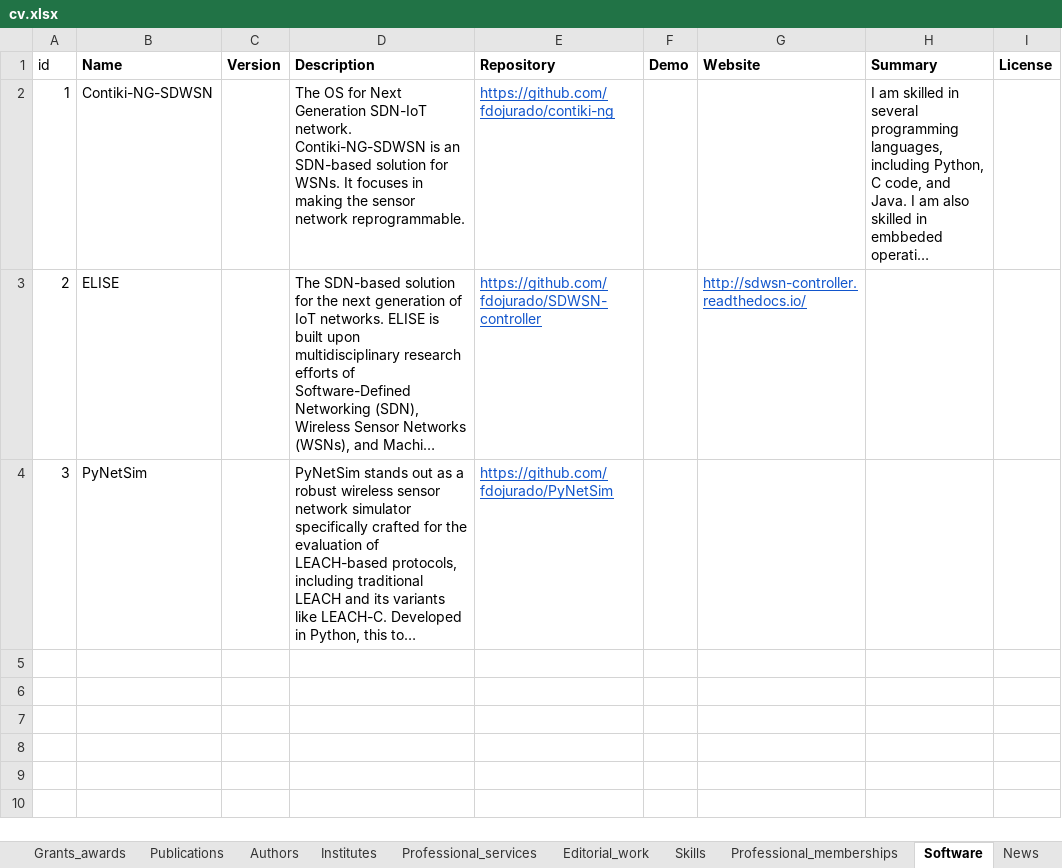
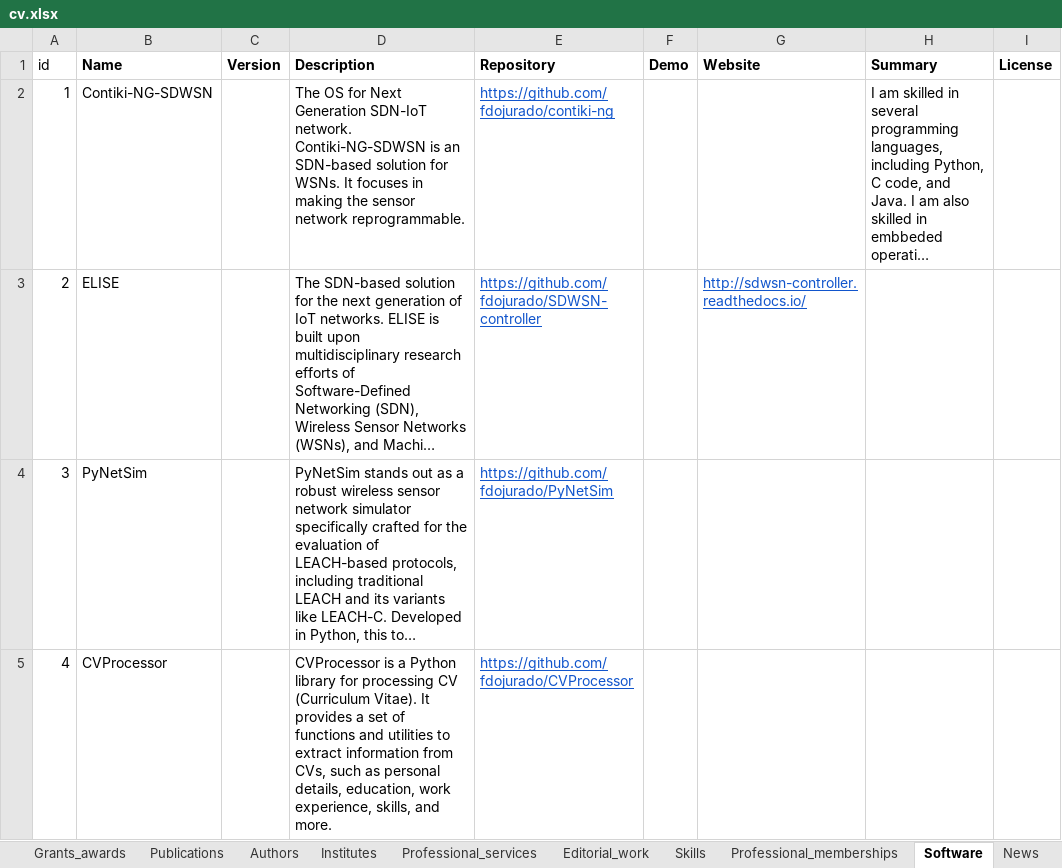
Before and after one commit to fdojurado/CVProcessor, an Excel workbook: cv.xlsx, sheet Software, drawn as a sheet; long unchanged cells end in …; values as stored, in another font and other column widths than the file's, no borders; the diff names each change by its address in the sheet, - before the commit and + after, or states it on an @@ line.

```diff
--- a/cv.xlsx (sheet Software)
+++ b/cv.xlsx (sheet Software)
+row 5: 4 | CVProcessor |  | CVProcessor is a Python library for processing CV (Curriculum Vitae). It provides a set of functions and utilities to extract information from CVs, such as personal details, education, work experience, skills, and more. | https://github.com/fdojurado/CVProcessor
```
Also changed, not shown: sheet Institutes, 2 other files.
